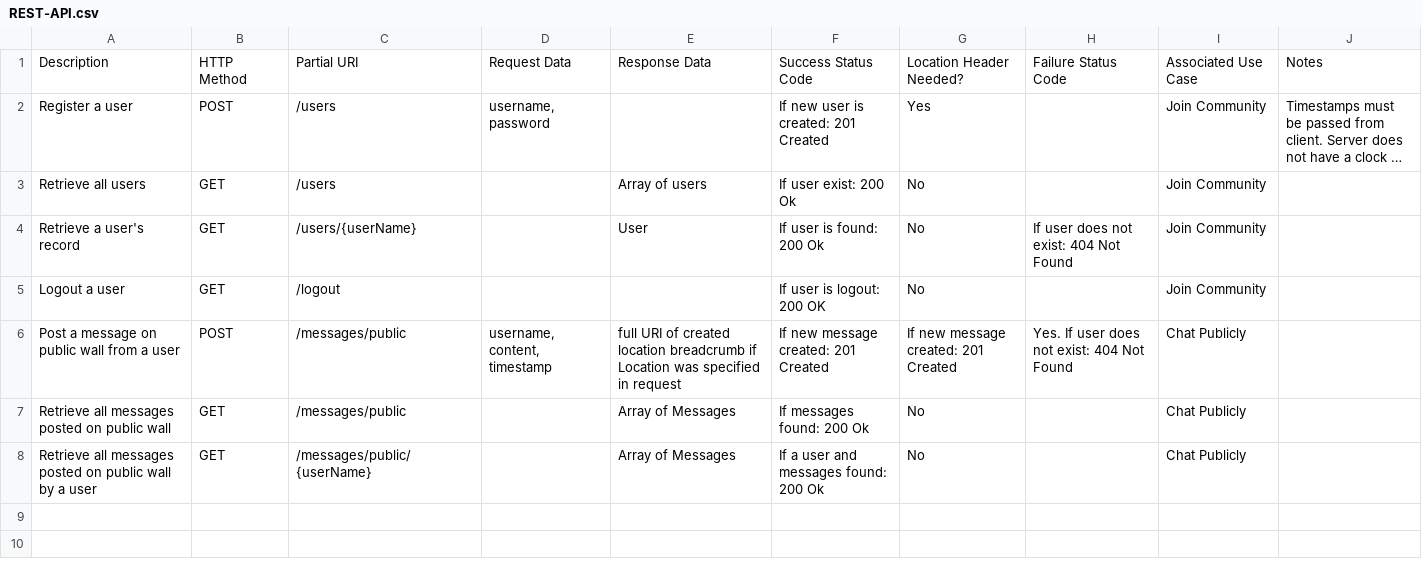
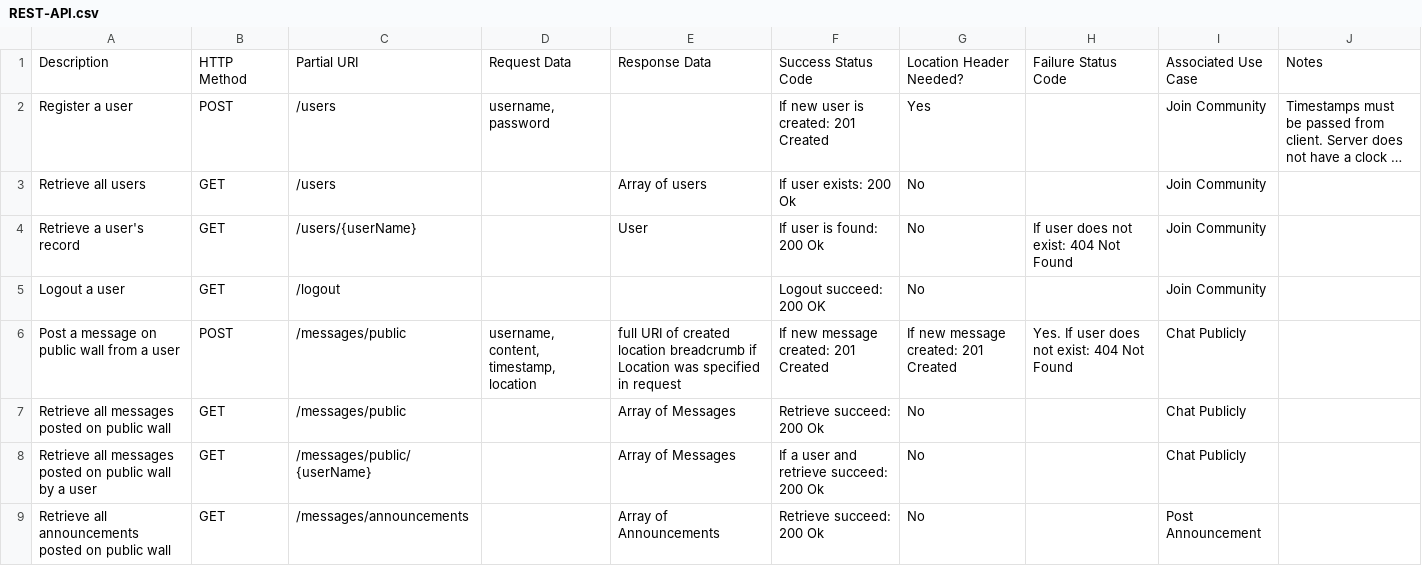
Before and after one commit to QingGuo123/Test, a CSV file: doc/REST-API.csv, drawn as a sheet; long unchanged cells end in …; the diff names each change by its address in the sheet, - before the commit and + after, or states it on an @@ line.

```diff
--- a/doc/REST-API.csv
+++ b/doc/REST-API.csv
-F3: If user exist: 200 Ok
+F3: If user exists: 200 Ok
-F5: If user is logout: 200 OK
+F5: Logout succeed: 200 OK
-D6: username, content, timestamp
+D6: username, content, timestamp, location
-F7: If messages found: 200 Ok
+F7: Retrieve succeed: 200 Ok
-F8: If a user and messages found: 200 Ok
+F8: If a user and retrieve succeed: 200 Ok
+row 9: Retrieve all announcements posted on public wall | GET | /messages/announcements |  | Array of Announcements | Retrieve succeed: 200 Ok | No |  | Post Announcement
```
Also changed, not shown: 1 other file.
